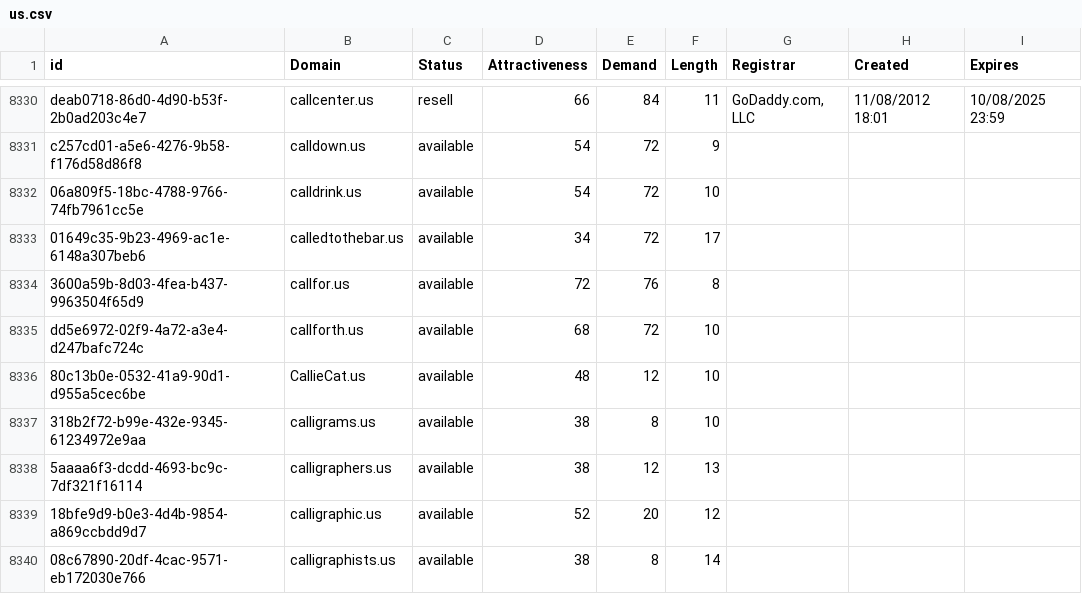
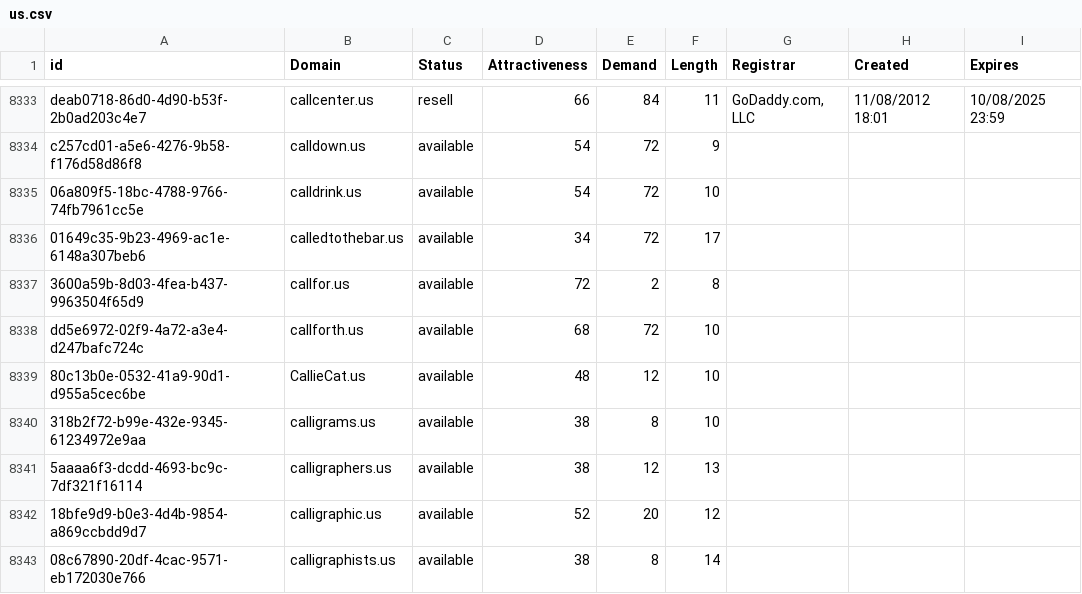
Before and after one commit to UniqueDomains/us-oneword-domains, a CSV file: us.csv, drawn as a sheet; only a part is shown, gaps mark what is left out; the diff covers the shown part only.

```diff
--- a/us.csv
+++ b/us.csv
@@ -8333,3 +8336,3 @@ c257cd01-a5e6-4276-9b58-f176d58d86f8,calldown.us,available,54,72,9,,,
 01649c35-9b23-4969-ac1e-6148a307beb6,calledtothebar.us,available,34,72,17,,,
-3600a59b-8d03-4fea-b437-9963504f65d9,callfor.us,available,72,76,8,,,
+3600a59b-8d03-4fea-b437-9963504f65d9,callfor.us,available,72,2,8,,,
 dd5e6972-02f9-4a72-a3e4-d247bafc724c,callforth.us,available,68,72,10,,,
```
Also changed, not shown: 3 added rows, 3 removed rows and 2 edited cells elsewhere in this file, 2 other files.
